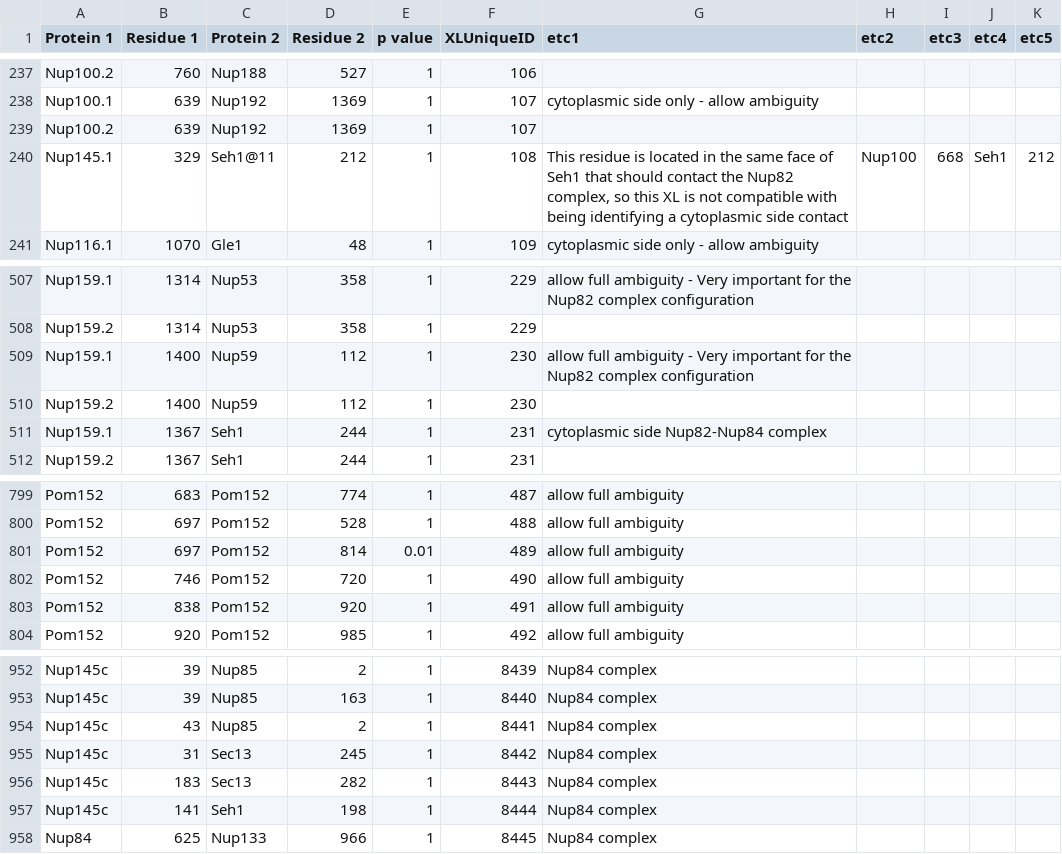
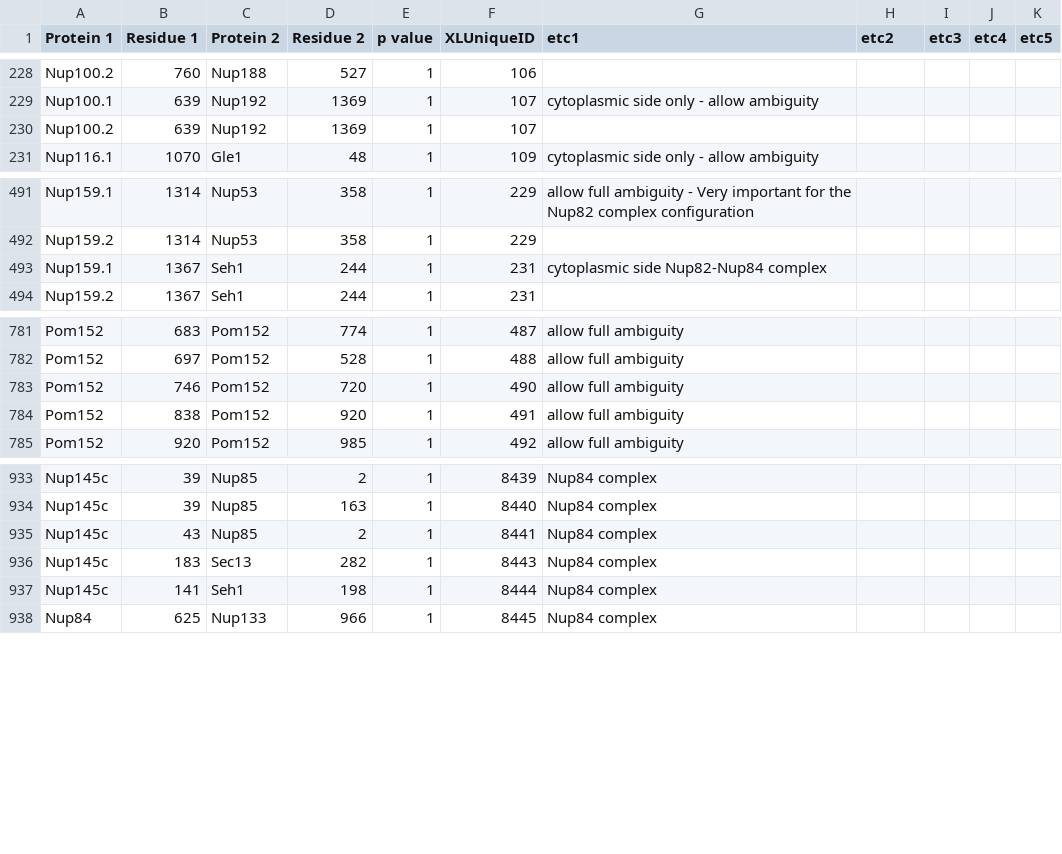
Before and after one commit to integrativemodeling/npc2018, a CSV file: data_npc/XL_optimized_ambiguity.csv, drawn as a sheet; only a part is shown, gaps mark what is left out; the diff covers the shown part only.

```diff
--- a/data_npc/XL_optimized_ambiguity.csv
+++ b/data_npc/XL_optimized_ambiguity.csv
@@ -239,3 +230,2 @@ Nup100.1,639,Nup192,1369,1,107,cytoplasmic side only - allow ambiguity,,,,
 Nup100.2,639,Nup192,1369,1,107,,,,,
-Nup145.1,329,Seh1@11,212,1,108,"This residue is located in the same face of Seh1 that should contact the Nup82 complex, so this XL is not compatible with being identifying a cytoplasmic side contact",Nup100,668,Seh1,212
 Nup116.1,1070,Gle1,48,1,109,cytoplasmic side only - allow ambiguity,,,,
@@ -508,4 +492,2 @@ Nup159.1,1314,Nup53,358,1,229,allow full ambiguity - Very important for the Nup8
 Nup159.2,1314,Nup53,358,1,229,,,,,
-Nup159.1,1400,Nup59,112,1,230,allow full ambiguity - Very important for the Nup82 complex configuration,,,,
-Nup159.2,1400,Nup59,112,1,230,,,,,
 Nup159.1,1367,Seh1,244,1,231,cytoplasmic side Nup82-Nup84 complex,,,,
@@ -800,3 +782,2 @@ Pom152,683,Pom152,774,1,487,allow full ambiguity,,,,
 Pom152,697,Pom152,528,1,488,allow full ambiguity,,,,
-Pom152,697,Pom152,814,0.01,489,allow full ambiguity,,,,
 Pom152,746,Pom152,720,1,490,allow full ambiguity,,,,
@@ -954,3 +935,2 @@ Nup145c,39,Nup85,163,1,8440,Nup84 complex,,,,
 Nup145c,43,Nup85,2,1,8441,Nup84 complex,,,,
-Nup145c,31,Sec13,245,1,8442,Nup84 complex,,,,
 Nup145c,183,Sec13,282,1,8443,Nup84 complex,,,,
```
Also changed, not shown: 15 removed rows elsewhere in this file.
